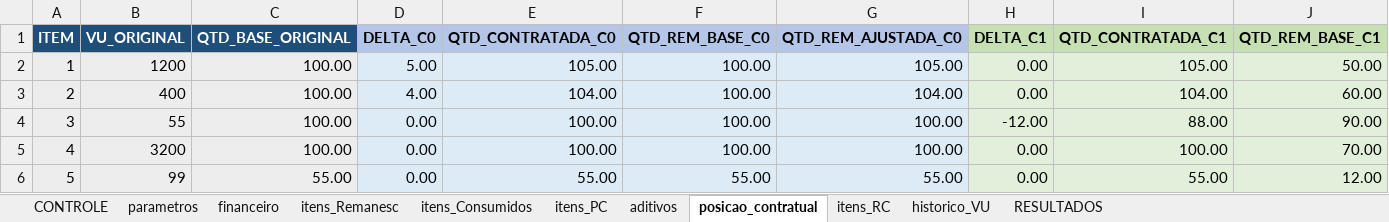
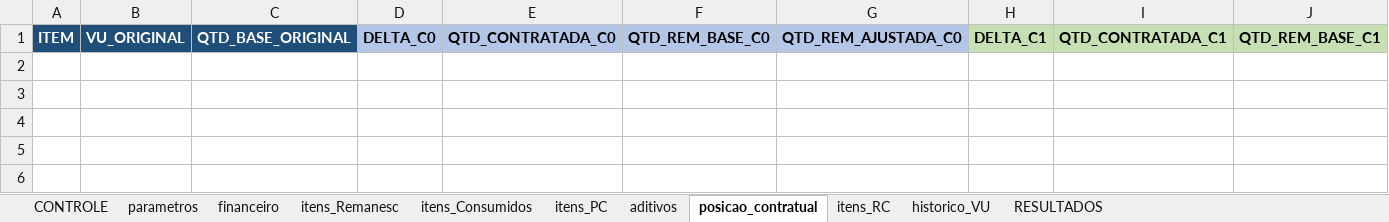
Before and after one commit to dlpenalva/Painel1, an Excel workbook: templates/COLETA_REAJUSTE_OFICIAL.xlsx, sheet posicao_contratual, drawn as a sheet; only a part is shown; values as stored, in another font and other column widths than the file's, no borders; rows hold the shown columns only; the diff names each change by its address in the sheet, - before the commit and + after, or states it on an @@ line.

```diff
--- a/templates/COLETA_REAJUSTE_OFICIAL.xlsx (sheet posicao_contratual)
+++ b/templates/COLETA_REAJUSTE_OFICIAL.xlsx (sheet posicao_contratual)
-row 2: 1 | 1200 | 100.00 | 5.00 | 105.00 | 100.00 | 105.00 | 0.00 | 105.00 | 50.00
-row 3: 2 | 400 | 100.00 | 4.00 | 104.00 | 100.00 | 104.00 | 0.00 | 104.00 | 60.00
-row 4: 3 | 55 | 100.00 | 0.00 | 100.00 | 100.00 | 100.00 | -12.00 | 88.00 | 90.00
-row 5: 4 | 3200 | 100.00 | 0.00 | 100.00 | 100.00 | 100.00 | 0.00 | 100.00 | 70.00
-row 6: 5 | 99 | 55.00 | 0.00 | 55.00 | 55.00 | 55.00 | 0.00 | 55.00 | 12.00
```
Also changed, not shown: sheet financeiro, sheet itens_Remanesc, sheet itens_PC, sheet RESULTADOS, sheet historico_VU, sheet parametros, 4 more sheets, formulas that keep their value, 15 other files.
